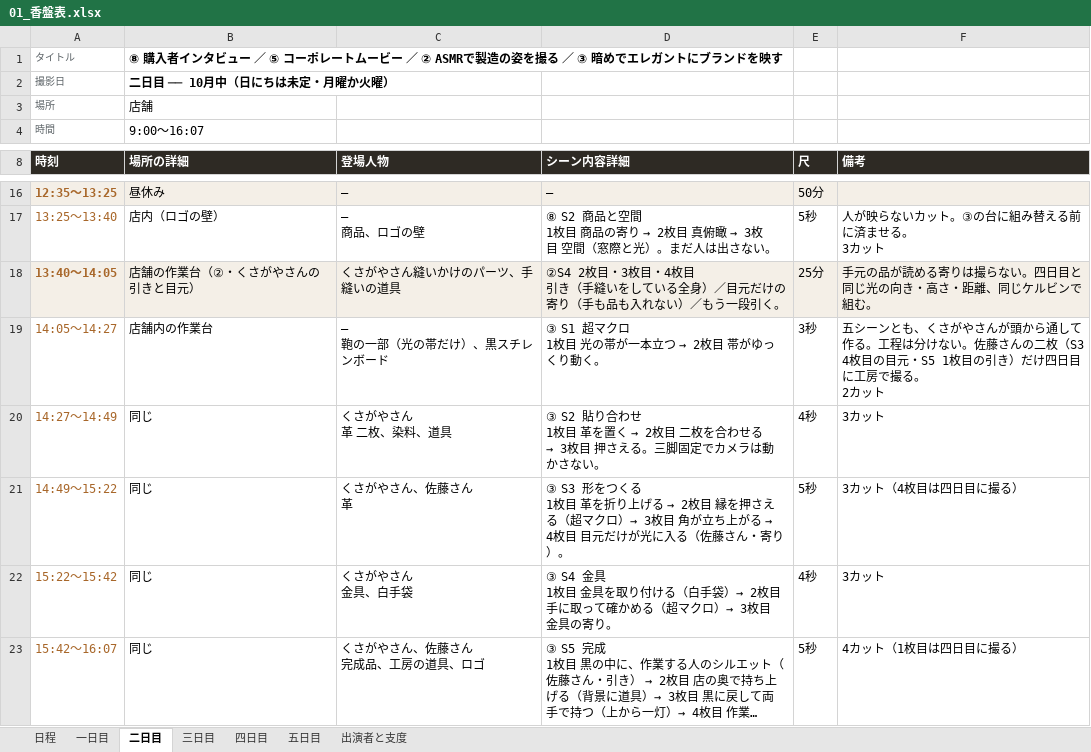
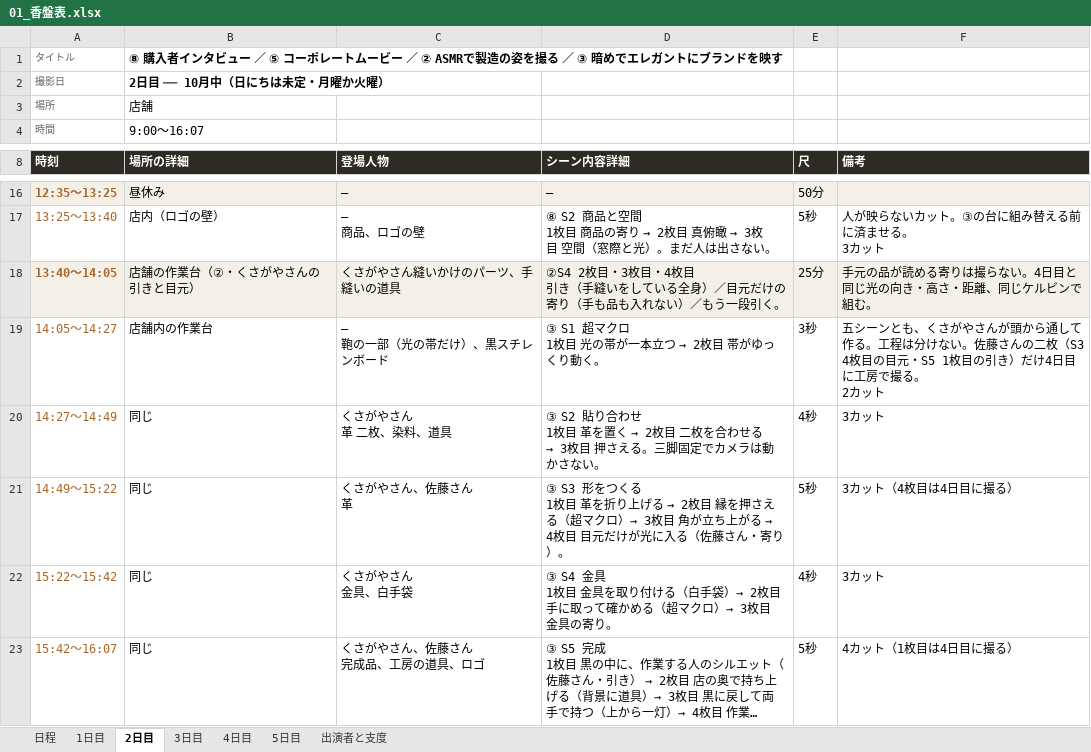
Before and after one commit to Shiori0415/dougaseisaku, an Excel workbook: pdf/01_香盤表.xlsx, sheet 2日目, drawn as a sheet; only a part is shown, gaps mark what is left out; long unchanged cells end in …; values as stored, in another font and other column widths than the file's, no borders; the diff names each change by its address in the sheet, - before the commit and + after, or states it on an @@ line.

```diff
--- a/pdf/01_香盤表.xlsx (sheet 2日目)
+++ b/pdf/01_香盤表.xlsx (sheet 2日目)
-sheet tab: 一日目
+sheet tab: 1日目
-sheet tab: 二日目
+sheet tab: 2日目
-sheet tab: 三日目
+sheet tab: 3日目
-sheet tab: 四日目
+sheet tab: 4日目
-sheet tab: 五日目
+sheet tab: 5日目
-B2 (場所の詳細): 二日目 ── 10月中（日にちは未定・月曜か火曜）
+B2 (場所の詳細): 2日目 ── 10月中（日にちは未定・月曜か火曜）
-F18 (備考): 手元の品が読める寄りは撮らない。四日目と同じ光の向き・高さ・距離、同じケルビンで組む。
+F18 (備考): 手元の品が読める寄りは撮らない。4日目と同じ光の向き・高さ・距離、同じケルビンで組む。
-F19 (備考): …き）だけ四日目に工…
+F19 (備考): …き）だけ4日目に工…
-F21 (備考): 3カット（4枚目は四日目に撮る）
+F21 (備考): 3カット（4枚目は4日目に撮る）
-F23 (備考): 4カット（1枚目は四日目に撮る）
+F23 (備考): 4カット（1枚目は4日目に撮る）
```
Also changed, not shown: sheet 出演者と支度, sheet 日程, sheet 3日目, sheet 4日目, sheet 1日目, sheet 5日目, 18 other files.
